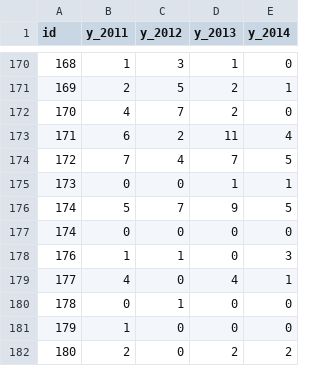
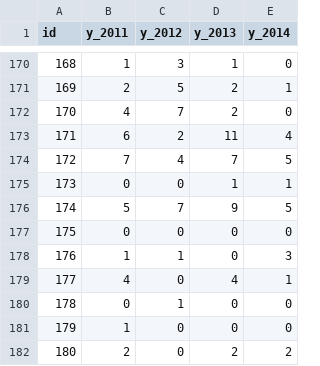
Before and after one commit to lfucg/housing-dashboard, a CSV file: assets/data/metric/foreclosures.csv, drawn as a sheet; only a part is shown, gaps mark what is left out.

```diff
--- a/assets/data/metric/foreclosures.csv
+++ b/assets/data/metric/foreclosures.csv
@@ -176,3 +176,3 @@ id,y_2011,y_2012,y_2013,y_2014
 174,5,7,9,5
-174,0,0,0,0
+175,0,0,0,0
 176,1,1,0,3
```
Also changed, not shown: assets/data/metric/ce-housing.csv.
